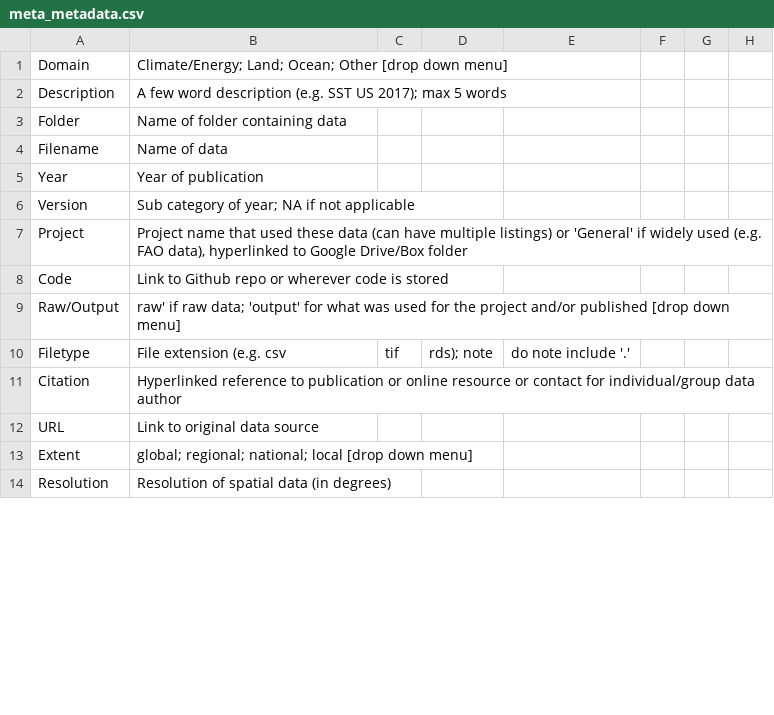
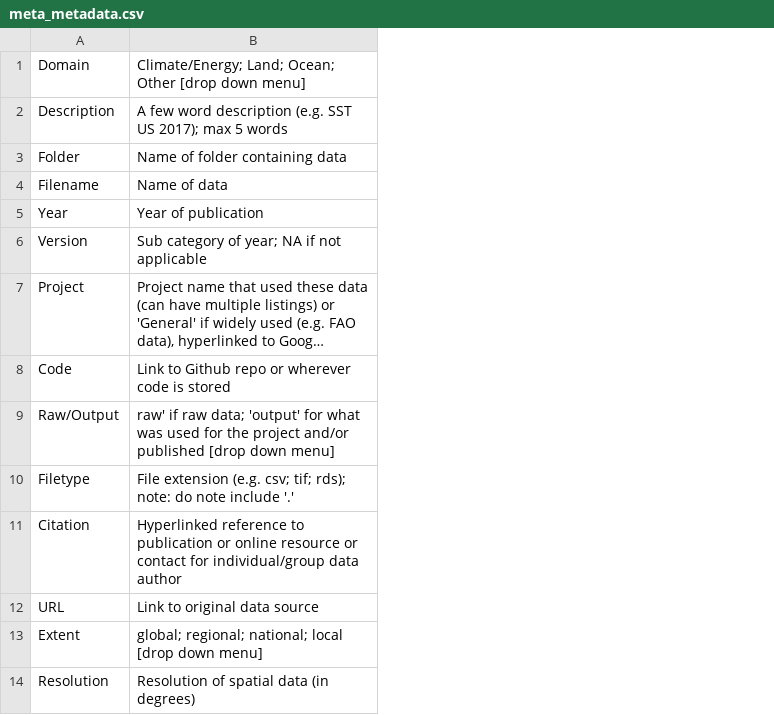
Before and after one commit to emlab-ucsb/SOP, a CSV file: images/meta_metadata.csv, drawn as a sheet; only a part is shown; long unchanged cells end in …; the diff covers the shown part only; the diff names each change by its address in the sheet, - before the commit and + after, or states it on an @@ line.

Commit message:
Update to meta_metadatatable. More detail about `permissions` categories

```diff
--- a/images/meta_metadata.csv
+++ b/images/meta_metadata.csv
-column C, row 10: tif
-column D, row 10: rds); note
-column E, row 10: do note include '.'
-column F, empty
-column G, empty
-column H, empty
-B10: File extension (e.g. csv
+B10: File extension (e.g. csv; tif; rds); note: do note include '.'
```
Also changed, not shown: 5 edited cells elsewhere in this file, 23 other files.
